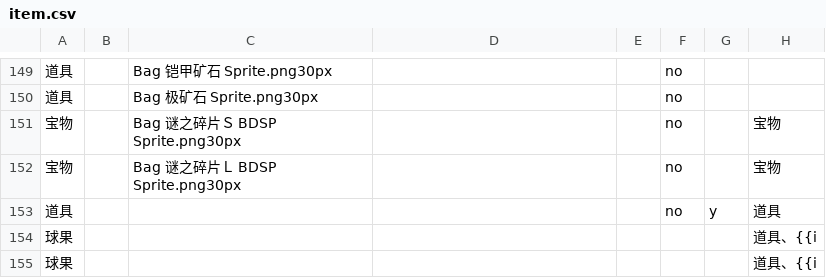
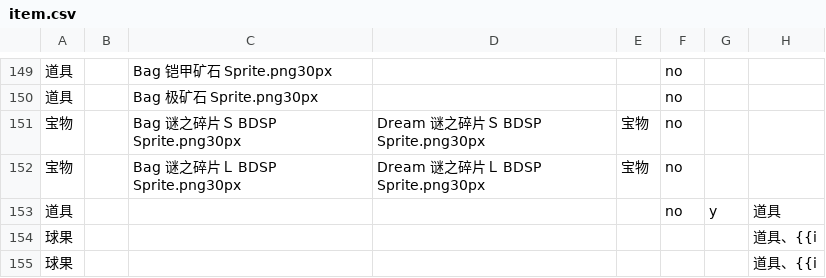
Before and after one commit to Dumeng/pm-dataset, a CSV file: dataset/item.csv, drawn as a sheet; only a part is shown, gaps mark what is left out; the diff names each change by its address in the sheet, - before the commit and + after, or states it on an @@ line.

```diff
--- a/dataset/item.csv
+++ b/dataset/item.csv
-D151: (empty)
+D151: Dream 谜之碎片Ｓ BDSP Sprite.png30px
-E151:E152: (empty)
+E151:E152: 宝物
-H151:H152: 宝物
+H151:H152: (empty)
-D152: (empty)
+D152: Dream 谜之碎片Ｌ BDSP Sprite.png30px
```
Also changed, not shown: dataset/ability.csv.
